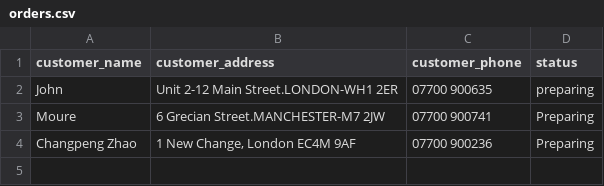
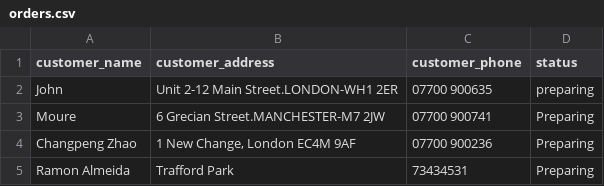
Before and after one commit to ramon-almeida/Coffee-Shop-Management-App, a CSV file: src/orders.csv, drawn as a sheet; the diff names each change by its address in the sheet, - before the commit and + after, or states it on an @@ line.

```diff
--- a/src/orders.csv
+++ b/src/orders.csv
+row 5: Ramon Almeida | Trafford Park | 73434531 | Preparing
```
Also changed, not shown: 4 other files.
